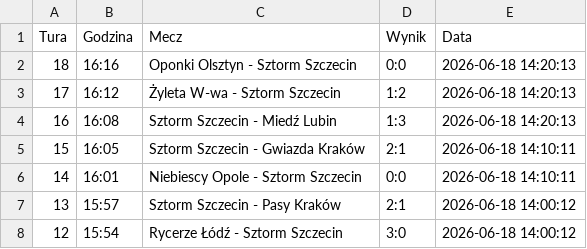
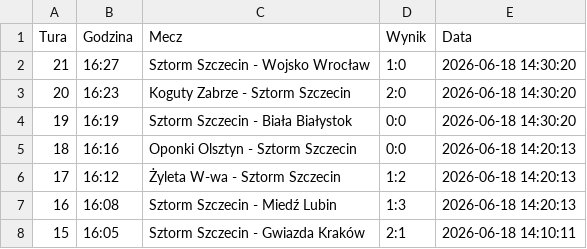
Before and after one commit to tesar13/Virtuale, a CSV file: wyniki.csv, drawn as a sheet; only a part is shown; the shorter side is filled out with more unchanged rows; the diff names each change by its address in the sheet, - before the commit and + after, or states it on an @@ line.

Commit message:
Aktualizacja wynikow 2026-06-18 14:30:21

```diff
--- a/wyniki.csv
+++ b/wyniki.csv
+row 2: 21 | 16:27 | Sztorm Szczecin - Wojsko Wrocław | 1:0 | 2026-06-18 14:30:20
+row 3: 20 | 16:23 | Koguty Zabrze - Sztorm Szczecin | 2:0 | 2026-06-18 14:30:20
+row 4: 19 | 16:19 | Sztorm Szczecin - Biała Białystok | 0:0 | 2026-06-18 14:30:20
```
